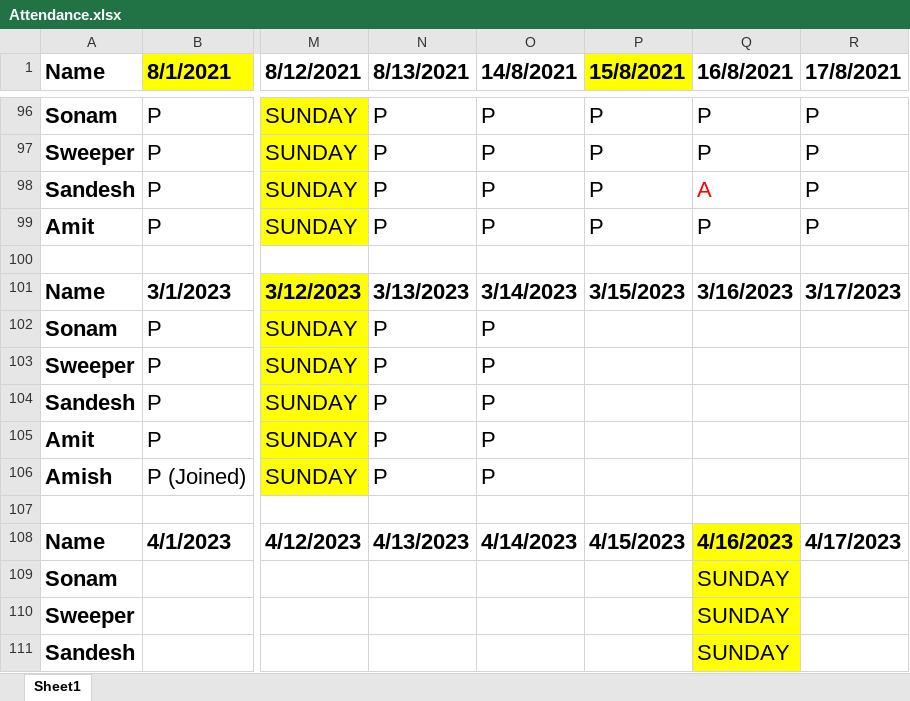
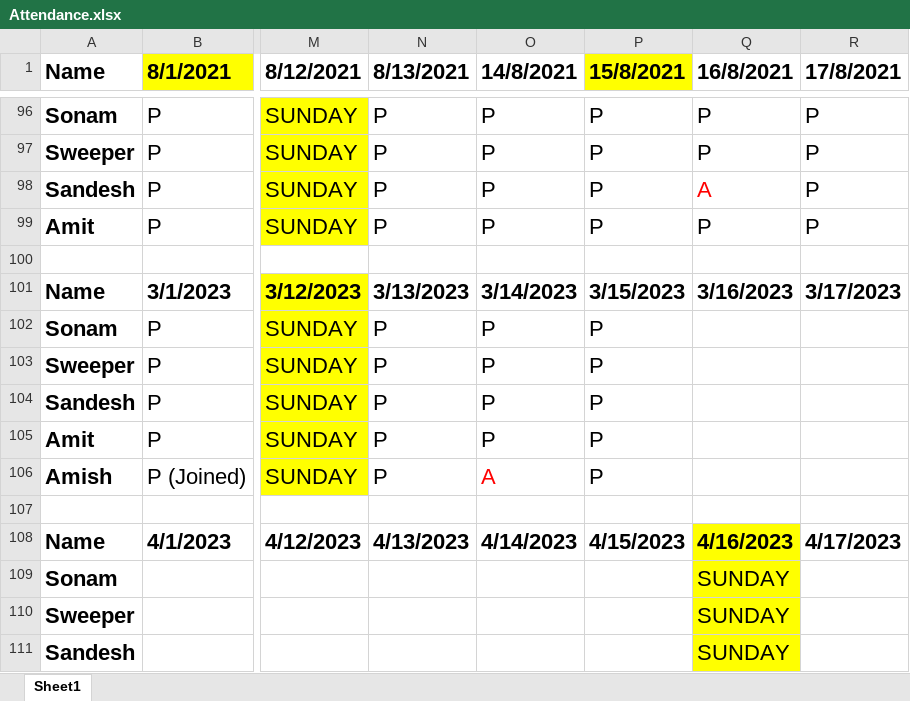
Before and after one commit to JPTechatronics/2022-2023-A, an Excel workbook: Attendance.xlsx, sheet Sheet1, drawn as a sheet; only a part is shown, gaps mark what is left out; values as stored, in another font and other column widths than the file's, no borders; the diff names each change by its address in the sheet, - before the commit and + after, or states it on an @@ line.

```diff
--- a/Attendance.xlsx (sheet Sheet1)
+++ b/Attendance.xlsx (sheet Sheet1)
-P102:P106 (15/8/2021): (empty)
+P102:P106 (15/8/2021): P
-O106 (14/8/2021): P
+O106 (14/8/2021): A
-O106 text colour: black
+O106 text colour: #FF0000
```
Also changed, not shown: Outstandings.xlsx, Stock.xlsx, 1 other file.
